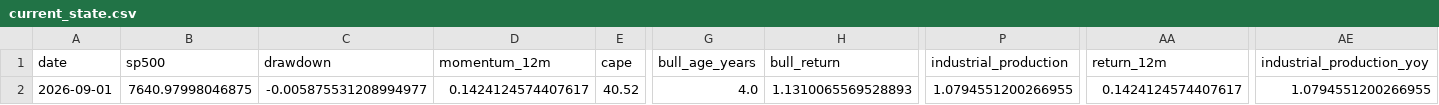
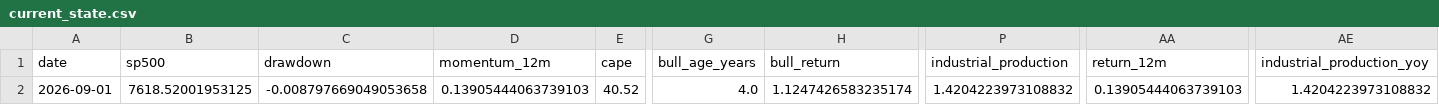
Before and after one commit to Vilson2930/SP500_CYCLE_ATLAS, a CSV file: data/current_state.csv, drawn as a sheet; only a part is shown, gaps mark what is left out; the diff names each change by its address in the sheet, - before the commit and + after, or states it on an @@ line.

```diff
--- a/data/current_state.csv
+++ b/data/current_state.csv
-B2 (sp500): 7640.97998046875
+B2 (sp500): 7618.52001953125
-C2 (drawdown): -0.005875531208994977
+C2 (drawdown): -0.008797669049053658
-D2 (momentum_12m): 0.1424124574407617
+D2 (momentum_12m): 0.13905444063739103
-H2 (bull_return): 1.1310065569528893
+H2 (bull_return): 1.1247426583235174
-P2 (industrial_production): 1.0794551200266955
+P2 (industrial_production): 1.4204223973108832
-AA2 (return_12m): 0.1424124574407617
+AA2 (return_12m): 0.13905444063739103
-AE2 (industrial_production_yoy): 1.0794551200266955
+AE2 (industrial_production_yoy): 1.4204223973108832
```
Also changed, not shown: data/cycle_history.csv, 4 other files.
